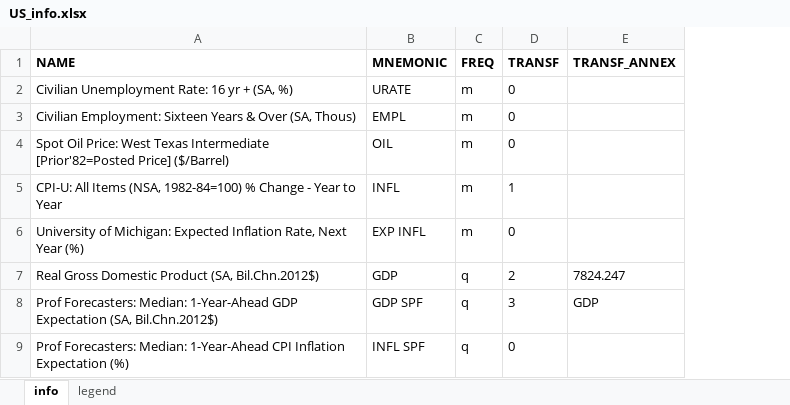
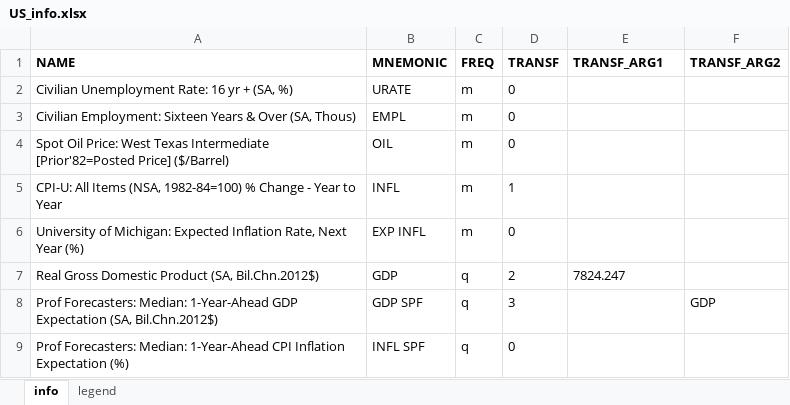
Before and after one commit to fipelle/replication-hasenzagl-et-al-2025, an Excel workbook: models/US_OOS/data/US_info.xlsx, sheet info, drawn as a sheet; values as stored, in another font and other column widths than the file's, no borders; the diff names each change by its address in the sheet, - before the commit and + after, or states it on an @@ line.

```diff
--- a/models/US_OOS/data/US_info.xlsx (sheet info)
+++ b/models/US_OOS/data/US_info.xlsx (sheet info)
+column F (TRANSF_ARG2), row 8: GDP
-E1: TRANSF_ANNEX
+E1: TRANSF_ARG1
-E8 (TRANSF_ARG1): GDP
+E8 (TRANSF_ARG1): (empty)
```
Also changed, not shown: models/US_with_CBO_OOS/data/US_fred.xlsx, models/US_with_CBO_OOS/data/US_info.xlsx, 3 other files.
